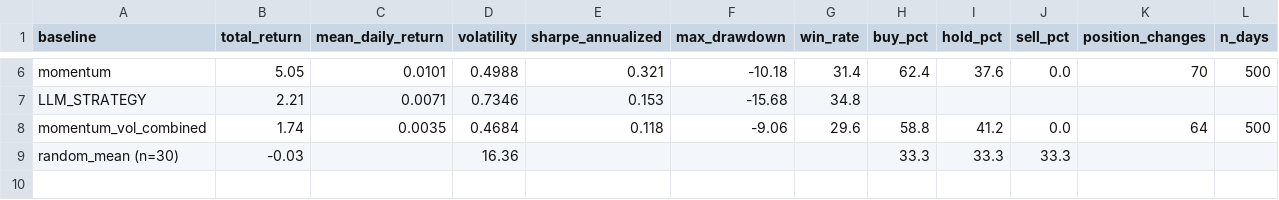
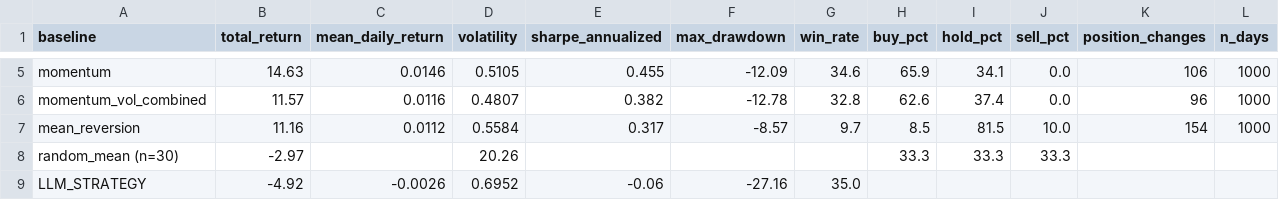
Before and after one commit to tns-research/llm-finance-framework, a CSV file: example_results/analysis/dummy_model_memory_feeling_baseline_comparison.csv, drawn as a sheet; only a part is shown, gaps mark what is left out; removed rows and columns are numbered as before the commit, all else as after; the diff covers the shown part only; the diff names each change by its address in the sheet, - before the commit and + after, or states it on an @@ line.

```diff
--- a/example_results/analysis/dummy_model_memory_feeling_baseline_comparison.csv
+++ b/example_results/analysis/dummy_model_memory_feeling_baseline_comparison.csv
-B5 (total_return): 5.05
+B5 (total_return): 14.63
-C5 (mean_daily_return): 0.0101
+C5 (mean_daily_return): 0.0146
-D5 (volatility): 0.4988
+D5 (volatility): 0.5105
-E5 (sharpe_annualized): 0.321
+E5 (sharpe_annualized): 0.455
-F5 (max_drawdown): -10.18
+F5 (max_drawdown): -12.09
-G5 (win_rate): 31.4
+G5 (win_rate): 34.6
-H5 (buy_pct): 62.4
+H5 (buy_pct): 65.9
-I5 (hold_pct): 37.6
+I5 (hold_pct): 34.1
-K5 (position_changes): 70
+K5 (position_changes): 106
-L5 (n_days): 500
+L5 (n_days): 1000
-row 7: LLM_STRATEGY | 2.21 | 0.0071 | 0.7346 | 0.153 | -15.68 | 34.8
-B6 (total_return): 1.74
+B6 (total_return): 11.57
-C6 (mean_daily_return): 0.0035
+C6 (mean_daily_return): 0.0116
-D6 (volatility): 0.4684
+D6 (volatility): 0.4807
-E6 (sharpe_annualized): 0.118
+E6 (sharpe_annualized): 0.382
-F6 (max_drawdown): -9.06
+F6 (max_drawdown): -12.78
-G6 (win_rate): 29.6
+G6 (win_rate): 32.8
-H6 (buy_pct): 58.8
+H6 (buy_pct): 62.6
-I6 (hold_pct): 41.2
+I6 (hold_pct): 37.4
-K6 (position_changes): 64
+K6 (position_changes): 96
-L6 (n_days): 500
+L6 (n_days): 1000
+row 7: mean_reversion | 11.16 | 0.0112 | 0.5584 | 0.317 | -8.57 | 9.7 | 8.5 | 81.5 | 10.0 | 154 | 1000
-B8 (total_return): -0.03
+B8 (total_return): -2.97
-D8 (volatility): 16.36
+D8 (volatility): 20.26
+row 9: LLM_STRATEGY | -4.92 | -0.0026 | 0.6952 | -0.06 | -27.16 | 35.0
```
Also changed, not shown: 1 removed row and 26 edited cells elsewhere in this file, 14 other files.
